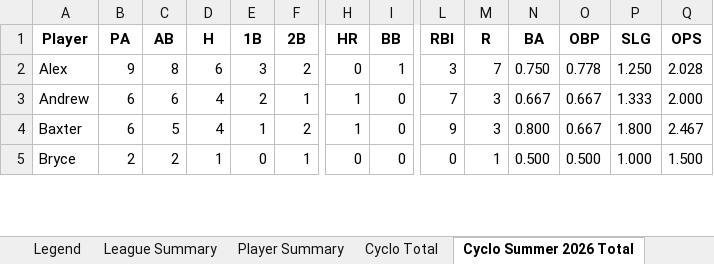
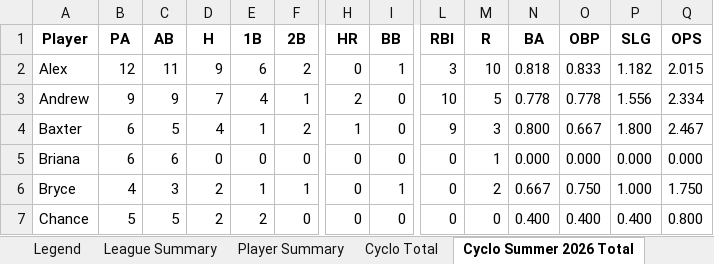
Before and after one commit to crsiebler/softball-statistics, an Excel workbook: data/output/stats.xlsx, sheet Cyclo Summer 2026 Total, drawn as a sheet; only a part is shown, gaps mark what is left out; values as stored, in another font and other column widths than the file's, no borders; addresses are those after the commit; rows hold the shown columns only; the diff covers the shown part only; the diff names each change by its address in the sheet, - before the commit and + after, or states it on an @@ line.

Commit message:
chore: Cyclones game updates 2026-06-25 (#10)

```diff
--- a/data/output/stats.xlsx (sheet Cyclo Summer 2026 Total)
+++ b/data/output/stats.xlsx (sheet Cyclo Summer 2026 Total)
-B2 (PA): 9
+B2 (PA): 12
-C2 (AB): 8
+C2 (AB): 11
-D2 (H): 6
+D2 (H): 9
-E2 (1B): 3
+E2 (1B): 6
-M2 (R): 7
+M2 (R): 10
-N2 (BA): 0.750
+N2 (BA): 0.818
-O2 (OBP): 0.778
+O2 (OBP): 0.833
-P2 (SLG): 1.250
+P2 (SLG): 1.182
-Q2 (OPS): 2.028
+Q2 (OPS): 2.015
-B3 (PA): 6
+B3 (PA): 9
-C3 (AB): 6
+C3 (AB): 9
-D3 (H): 4
+D3 (H): 7
-E3 (1B): 2
+E3 (1B): 4
-H3 (HR): 1
+H3 (HR): 2
-L3 (RBI): 7
+L3 (RBI): 10
-M3 (R): 3
+M3 (R): 5
-N3 (BA): 0.667
+N3 (BA): 0.778
-O3 (OBP): 0.667
+O3 (OBP): 0.778
-P3 (SLG): 1.333
+P3 (SLG): 1.556
-Q3 (OPS): 2.000
+Q3 (OPS): 2.334
+row 5: Briana | 6 | 6 | 0 | 0 | 0 | 0 | 0 | 0 | 1 | 0.000 | 0.000 | 0.000 | 0.000
-B6 (PA): 2
+B6 (PA): 4
-C6 (AB): 2
+C6 (AB): 3
-D6 (H): 1
+D6 (H): 2
-E6 (1B): 0
+E6 (1B): 1
-I6 (BB): 0
+I6 (BB): 1
-M6 (R): 1
+M6 (R): 2
-N6 (BA): 0.500
+N6 (BA): 0.667
-O6 (OBP): 0.500
+O6 (OBP): 0.750
-Q6 (OPS): 1.500
+Q6 (OPS): 1.750
+row 7: Chance | 5 | 5 | 2 | 2 | 0 | 0 | 0 | 0 | 0 | 0.400 | 0.400 | 0.400 | 0.800
```
Also changed, not shown: 65 edited cells elsewhere in this sheet, sheet Cyclo Total, sheet Player Summary, sheet League Summary, other sheet tabs, 2 other files.
